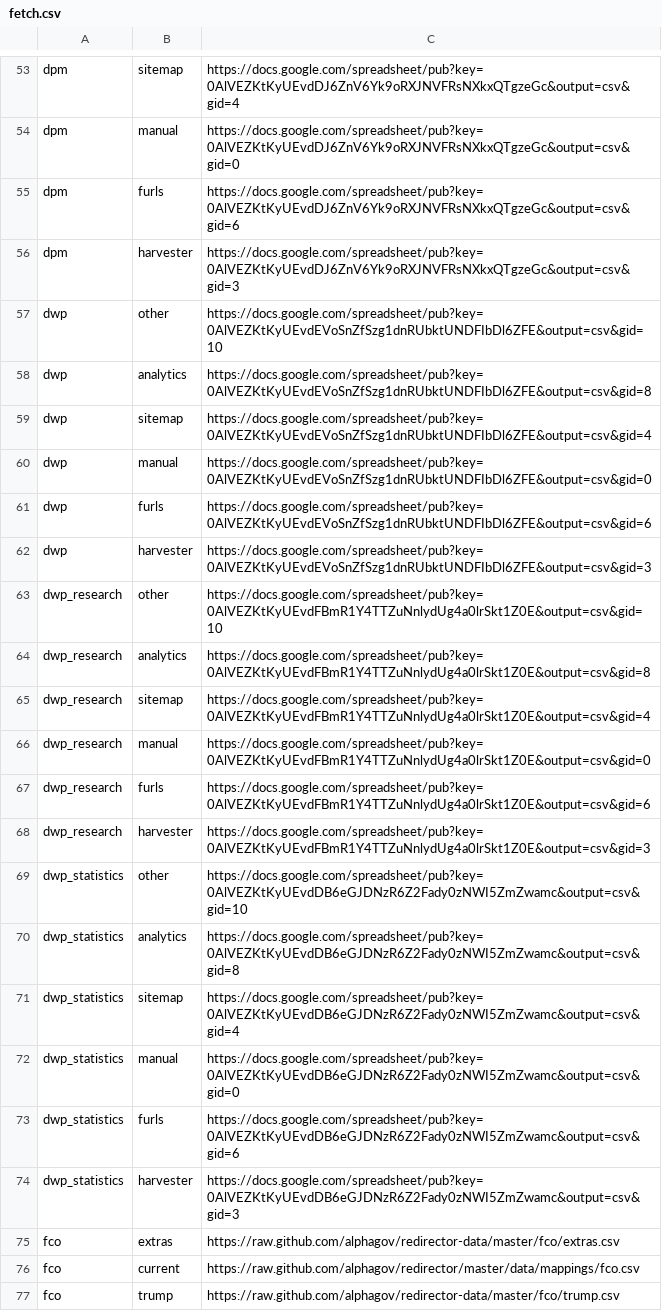
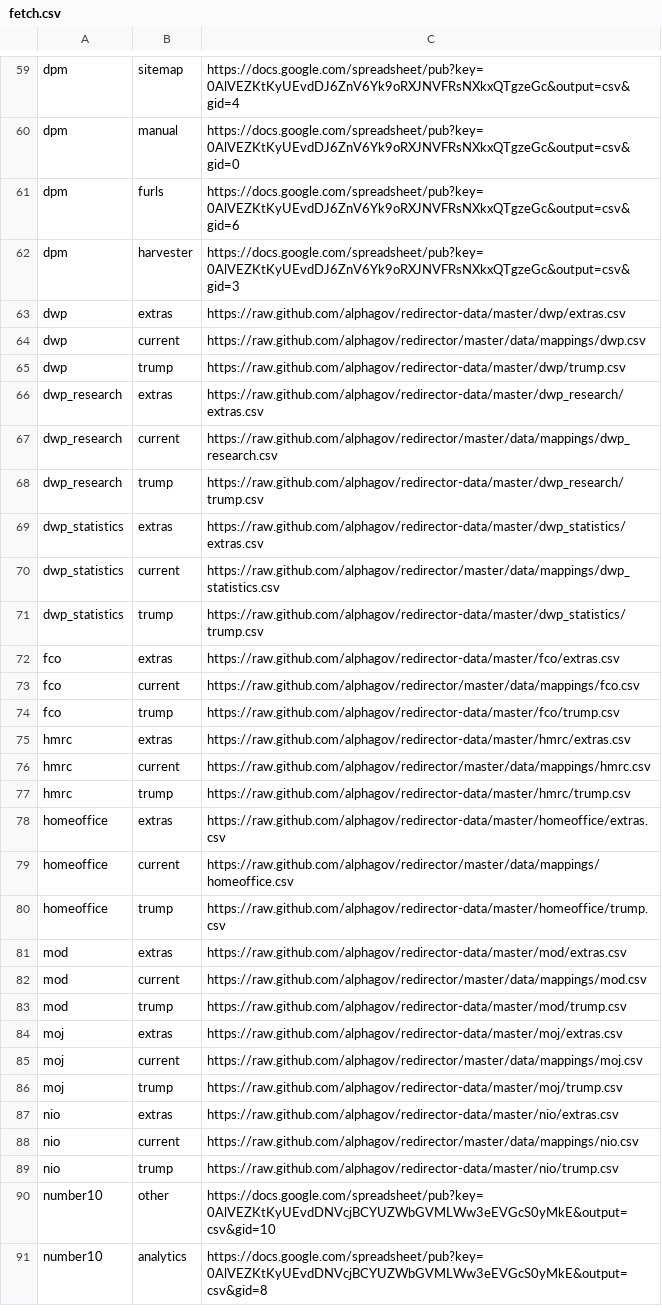
Before and after one commit to alphagov/transition-config, a CSV file: data/fetch.csv, drawn as a sheet; only a part is shown, gaps mark what is left out; the shorter side is filled out with more unchanged rows; the diff covers the shown part only.

Commit message:
Set up decc_ceo, decc_mrws, dwp, dwp_statistics, dwp_research on redirector-data

```diff
--- a/data/fetch.csv
+++ b/data/fetch.csv
@@ -56,20 +62,11 @@ dpm,furls,https://docs.google.com/spreadsheet/pub?key=0AlVEZKtKyUEvdDJ6ZnV6Yk9oR
 dpm,harvester,https://docs.google.com/spreadsheet/pub?key=0AlVEZKtKyUEvdDJ6ZnV6Yk9oRXJNVFRsNXkxQTgzeGc&output=csv&gid=3
-dwp,other,https://docs.google.com/spreadsheet/pub?key=0AlVEZKtKyUEvdEVoSnZfSzg1dnRUbktUNDFIbDl6ZFE&output=csv&gid=10
-dwp,analytics,https://docs.google.com/spreadsheet/pub?key=0AlVEZKtKyUEvdEVoSnZfSzg1dnRUbktUNDFIbDl6ZFE&output=csv&gid=8
-dwp,sitemap,https://docs.google.com/spreadsheet/pub?key=0AlVEZKtKyUEvdEVoSnZfSzg1dnRUbktUNDFIbDl6ZFE&output=csv&gid=4
-dwp,manual,https://docs.google.com/spreadsheet/pub?key=0AlVEZKtKyUEvdEVoSnZfSzg1dnRUbktUNDFIbDl6ZFE&output=csv&gid=0
-dwp,furls,https://docs.google.com/spreadsheet/pub?key=0AlVEZKtKyUEvdEVoSnZfSzg1dnRUbktUNDFIbDl6ZFE&output=csv&gid=6
-dwp,harvester,https://docs.google.com/spreadsheet/pub?key=0AlVEZKtKyUEvdEVoSnZfSzg1dnRUbktUNDFIbDl6ZFE&output=csv&gid=3
-dwp_research,other,https://docs.google.com/spreadsheet/pub?key=0AlVEZKtKyUEvdFBmR1Y4TTZuNnlydUg4a0lrSkt1Z0E&output=csv&gid=10
-dwp_research,analytics,https://docs.google.com/spreadsheet/pub?key=0AlVEZKtKyUEvdFBmR1Y4TTZuNnlydUg4a0lrSkt1Z0E&output=csv&gid=8
-dwp_research,sitemap,https://docs.google.com/spreadsheet/pub?key=0AlVEZKtKyUEvdFBmR1Y4TTZuNnlydUg4a0lrSkt1Z0E&output=csv&gid=4
-dwp_research,manual,https://docs.google.com/spreadsheet/pub?key=0AlVEZKtKyUEvdFBmR1Y4TTZuNnlydUg4a0lrSkt1Z0E&output=csv&gid=0
-dwp_research,furls,https://docs.google.com/spreadsheet/pub?key=0AlVEZKtKyUEvdFBmR1Y4TTZuNnlydUg4a0lrSkt1Z0E&output=csv&gid=6
-dwp_research,harvester,https://docs.google.com/spreadsheet/pub?key=0AlVEZKtKyUEvdFBmR1Y4TTZuNnlydUg4a0lrSkt1Z0E&output=csv&gid=3
-dwp_statistics,other,https://docs.google.com/spreadsheet/pub?key=0AlVEZKtKyUEvdDB6eGJDNzR6Z2Fady0zNWI5ZmZwamc&output=csv&gid=10
-dwp_statistics,analytics,https://docs.google.com/spreadsheet/pub?key=0AlVEZKtKyUEvdDB6eGJDNzR6Z2Fady0zNWI5ZmZwamc&output=csv&gid=8
-dwp_statistics,sitemap,https://docs.google.com/spreadsheet/pub?key=0AlVEZKtKyUEvdDB6eGJDNzR6Z2Fady0zNWI5ZmZwamc&output=csv&gid=4
-dwp_statistics,manual,https://docs.google.com/spreadsheet/pub?key=0AlVEZKtKyUEvdDB6eGJDNzR6Z2Fady0zNWI5ZmZwamc&output=csv&gid=0
-dwp_statistics,furls,https://docs.google.com/spreadsheet/pub?key=0AlVEZKtKyUEvdDB6eGJDNzR6Z2Fady0zNWI5ZmZwamc&output=csv&gid=6
-dwp_statistics,harvester,https://docs.google.com/spreadsheet/pub?key=0AlVEZKtKyUEvdDB6eGJDNzR6Z2Fady0zNWI5ZmZwamc&output=csv&gid=3
+dwp,extras,https://raw.github.com/alphagov/redirector-data/master/dwp/extras.csv
+dwp,current,https://raw.github.com/alphagov/redirector/master/data/mappings/dwp.csv
+dwp,trump,https://raw.github.com/alphagov/redirector-data/master/dwp/trump.csv
+dwp_research,extras,https://raw.github.com/alphagov/redirector-data/master/dwp_research/extras.csv
+dwp_research,current,https://raw.github.com/alphagov/redirector/master/data/mappings/dwp_research.csv
+dwp_research,trump,https://raw.github.com/alphagov/redirector-data/master/dwp_research/trump.csv
+dwp_statistics,extras,https://raw.github.com/alphagov/redirector-data/master/dwp_statistics/extras.csv
+dwp_statistics,current,https://raw.github.com/alphagov/redirector/master/data/mappings/dwp_statistics.csv
+dwp_statistics,trump,https://raw.github.com/alphagov/redirector-data/master/dwp_statistics/trump.csv
 fco,extras,https://raw.github.com/alphagov/redirector-data/master/fco/extras.csv
```
Also changed, not shown: 6 added rows elsewhere in this file.
